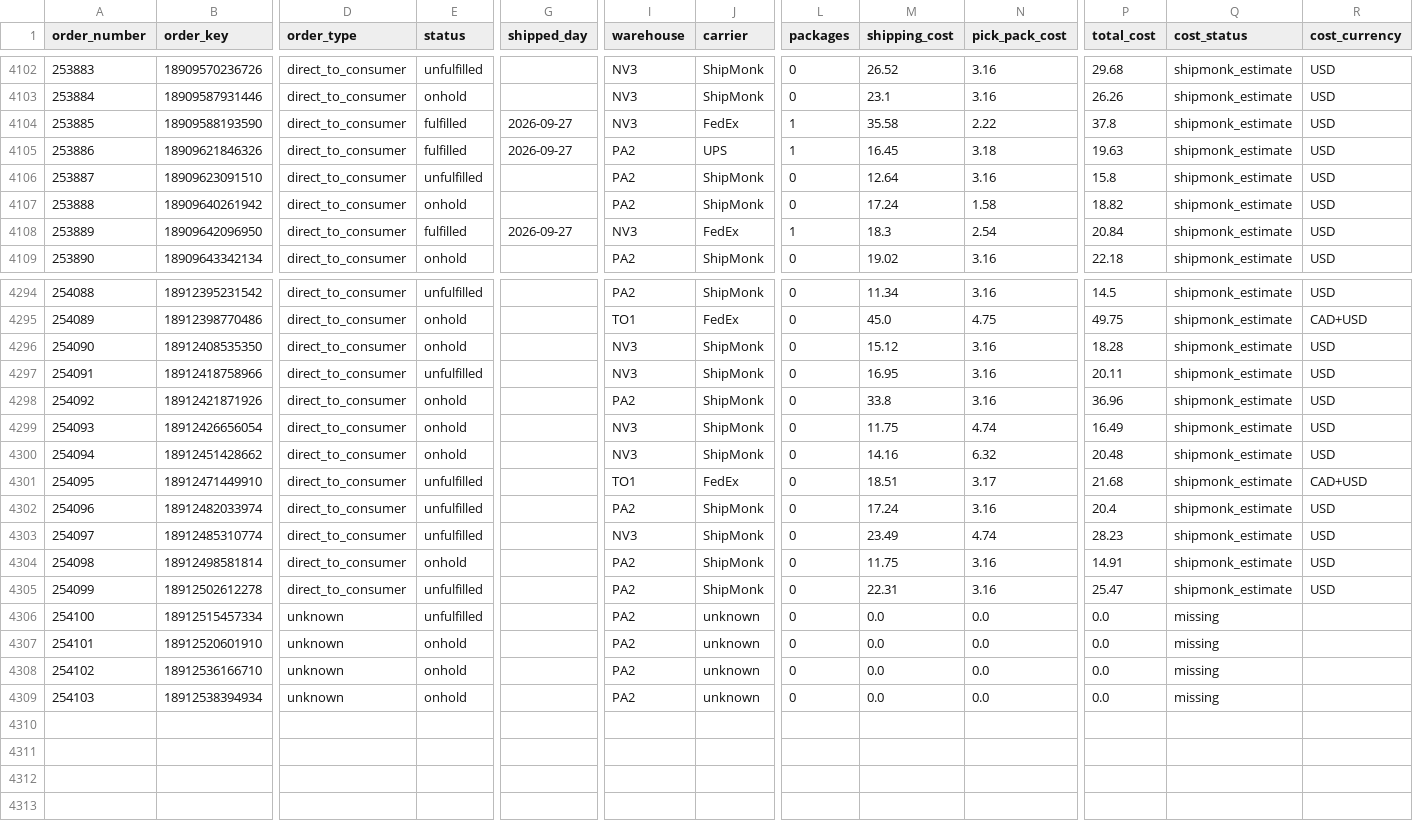
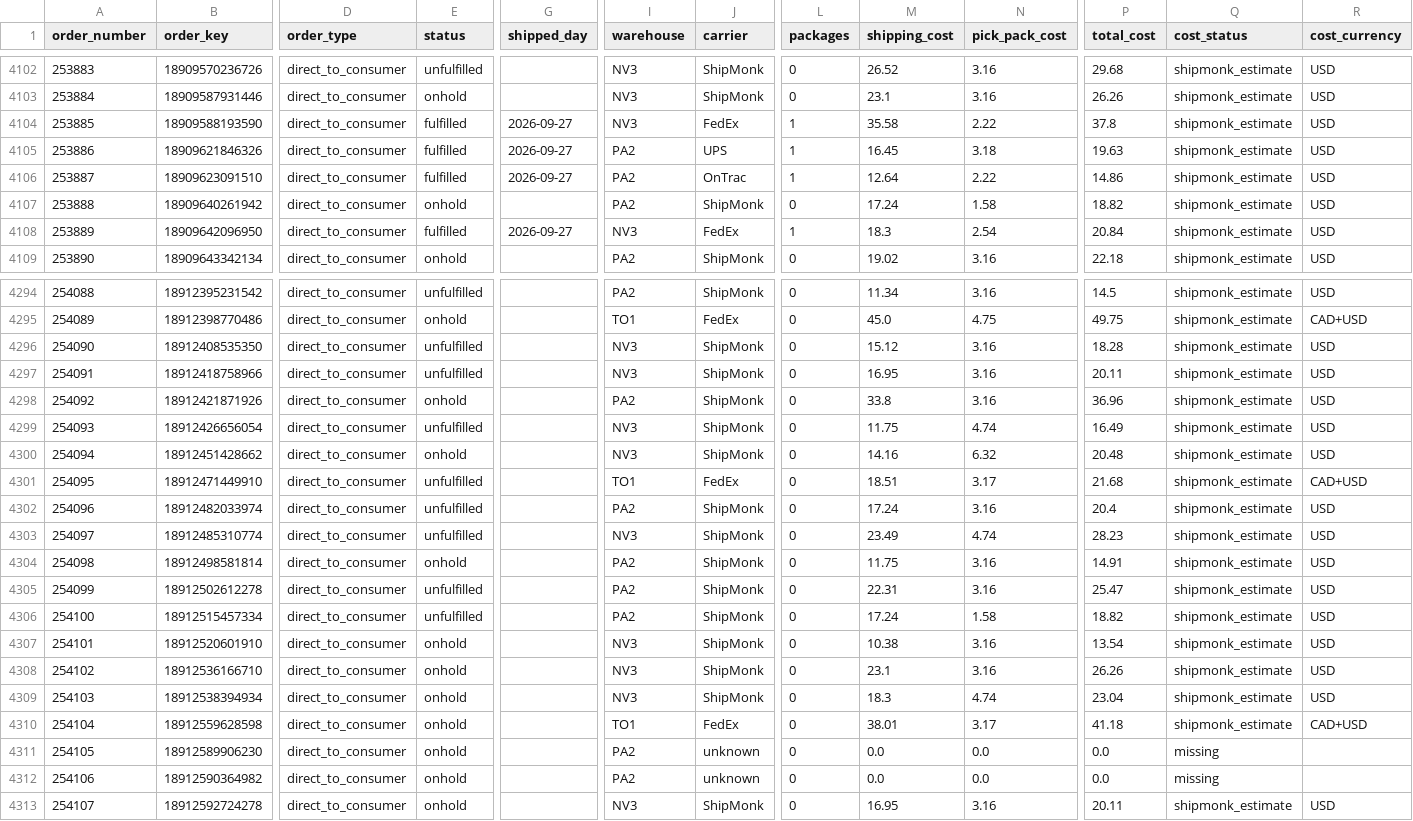
Before and after one commit to taitran-star/ctu-fin-sync-8x2k, a CSV file: data/shipmonk_orders/2026-09.csv, drawn as a sheet; only a part is shown, gaps mark what is left out; rows hold the shown columns only; the diff names each change by its address in the sheet, - before the commit and + after, or states it on an @@ line.

```diff
--- a/data/shipmonk_orders/2026-09.csv
+++ b/data/shipmonk_orders/2026-09.csv
-E4106 (status): unfulfilled
+E4106 (status): fulfilled
-G4106 (shipped_day): (empty)
+G4106 (shipped_day): 2026-09-27
-J4106 (carrier): ShipMonk
+J4106 (carrier): OnTrac
-L4106 (packages): 0
+L4106 (packages): 1
-N4106 (pick_pack_cost): 3.16
+N4106 (pick_pack_cost): 2.22
-P4106 (total_cost): 15.8
+P4106 (total_cost): 14.86
-E4296 (status): onhold
+E4296 (status): unfulfilled
-E4299 (status): onhold
+E4299 (status): unfulfilled
-D4306:D4309 (order_type): unknown
+D4306:D4309 (order_type): direct_to_consumer
-J4306:J4309 (carrier): unknown
+J4306:J4309 (carrier): ShipMonk
-M4306 (shipping_cost): 0.0
+M4306 (shipping_cost): 17.24
-N4306 (pick_pack_cost): 0.0
+N4306 (pick_pack_cost): 1.58
-P4306 (total_cost): 0.0
+P4306 (total_cost): 18.82
-Q4306:Q4309 (cost_status): missing
+Q4306:Q4309 (cost_status): shipmonk_estimate
-R4306:R4309 (cost_currency): (empty)
+R4306:R4309 (cost_currency): USD
-I4307:I4309 (warehouse): PA2
+I4307:I4309 (warehouse): NV3
-M4307 (shipping_cost): 0.0
+M4307 (shipping_cost): 10.38
-N4307:N4308 (pick_pack_cost): 0.0
+N4307:N4308 (pick_pack_cost): 3.16
-P4307 (total_cost): 0.0
+P4307 (total_cost): 13.54
-M4308 (shipping_cost): 0.0
+M4308 (shipping_cost): 23.1
-P4308 (total_cost): 0.0
+P4308 (total_cost): 26.26
-M4309 (shipping_cost): 0.0
+M4309 (shipping_cost): 18.3
-N4309 (pick_pack_cost): 0.0
+N4309 (pick_pack_cost): 4.74
-P4309 (total_cost): 0.0
+P4309 (total_cost): 23.04
+row 4310: 254104 | 18912559628598 | direct_to_consumer | onhold |  | TO1 | FedEx | 0 | 38.01 | 3.17 | 41.18 | shipmonk_estimate | CAD+USD
+row 4311: 254105 | 18912589906230 | direct_to_consumer | onhold |  | PA2 | unknown | 0 | 0.0 | 0.0 | 0.0 | missing
+row 4312: 254106 | 18912590364982 | direct_to_consumer | onhold |  | PA2 | unknown | 0 | 0.0 | 0.0 | 0.0 | missing
+row 4313: 254107 | 18912592724278 | direct_to_consumer | onhold |  | NV3 | ShipMonk | 0 | 16.95 | 3.16 | 20.11 | shipmonk_estimate | USD
```
Also changed, not shown: 1 other file.
